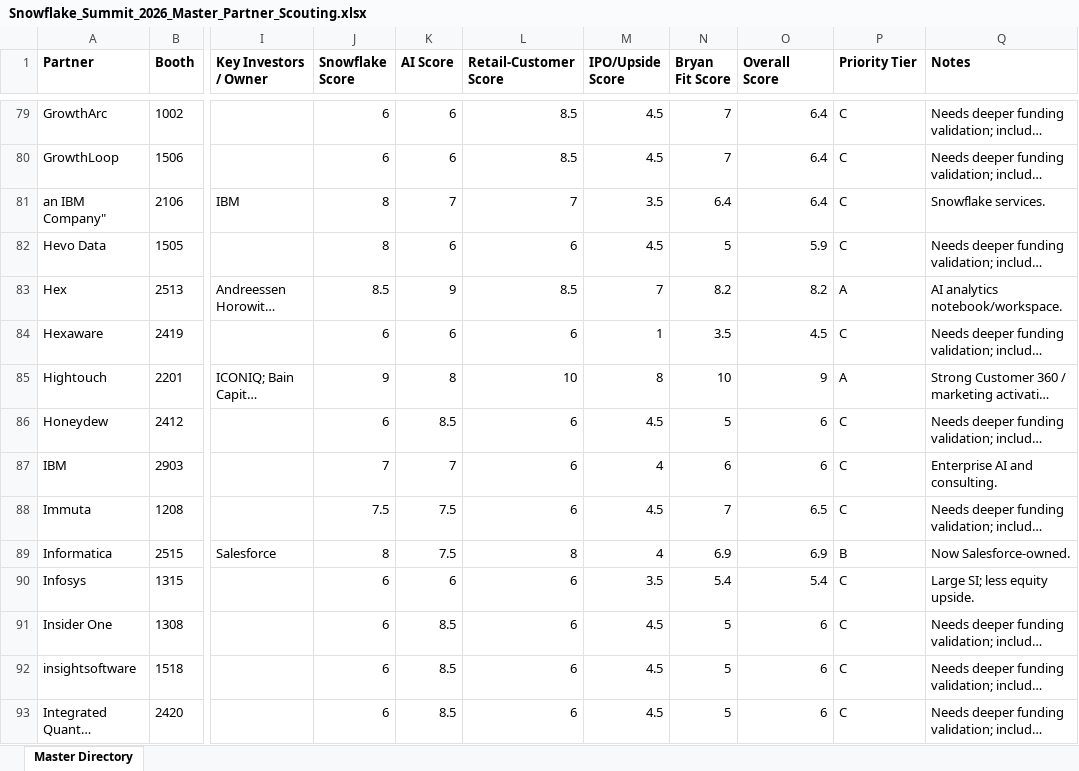
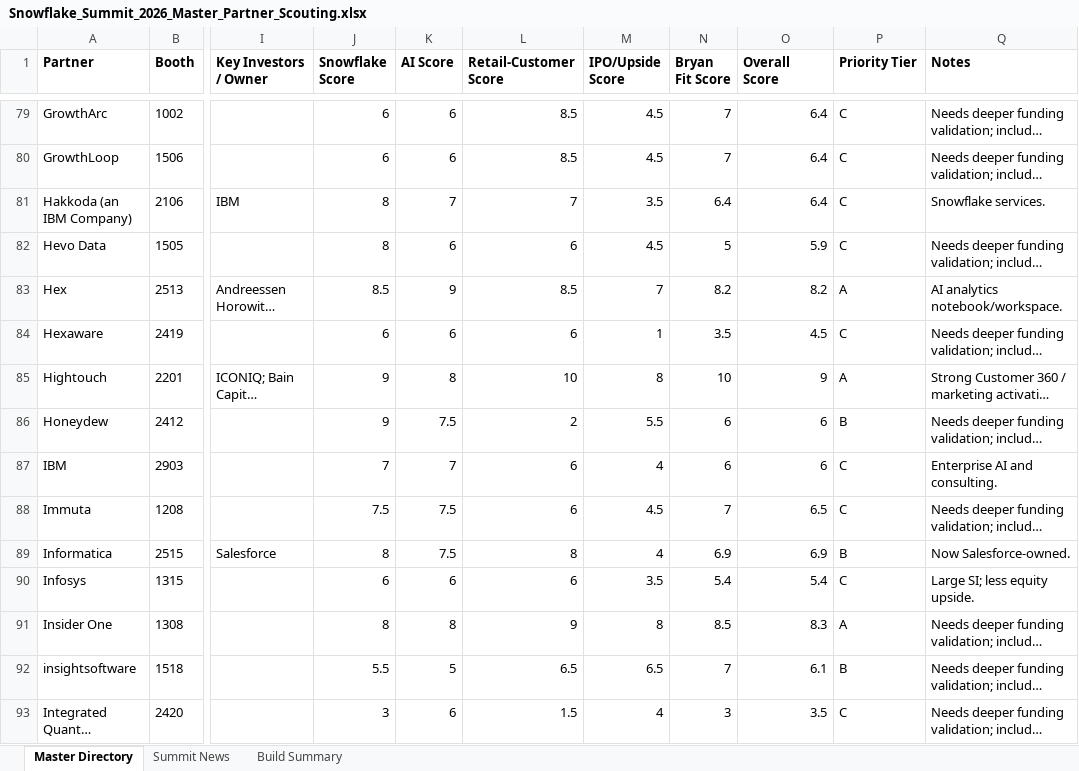
Before and after one commit to btabiado/alpine-data, an Excel workbook: snowflake_summit/Snowflake_Summit_2026_Master_Partner_Scouting.xlsx, sheet Master Directory, drawn as a sheet; only a part is shown, gaps mark what is left out; long unchanged cells end in …; values as stored, in another font and other column widths than the file's, no borders; the diff covers the shown part only; the diff names each change by its address in the sheet, - before the commit and + after, or states it on an @@ line.

```diff
--- a/snowflake_summit/Snowflake_Summit_2026_Master_Partner_Scouting.xlsx (sheet Master Directory)
+++ b/snowflake_summit/Snowflake_Summit_2026_Master_Partner_Scouting.xlsx (sheet Master Directory)
+sheet tab: Summit News
+sheet tab: Build Summary
-A81 (Partner): an IBM Company"
+A81 (Partner): Hakkoda (an IBM Company)
-J86 (Snowflake Score): 6
+J86 (Snowflake Score): 9
-K86 (AI Score): 8.5
+K86 (AI Score): 7.5
-L86 (Retail-Customer Score): 6
+L86 (Retail-Customer Score): 2
-M86 (IPO/Upside Score): 4.5
+M86 (IPO/Upside Score): 5.5
-N86 (Bryan Fit Score): 5
+N86 (Bryan Fit Score): 6
-P86 (Priority Tier): C
+P86 (Priority Tier): B
-J91 (Snowflake Score): 6
+J91 (Snowflake Score): 8
-K91 (AI Score): 8.5
+K91 (AI Score): 8
-L91 (Retail-Customer Score): 6
+L91 (Retail-Customer Score): 9
-M91 (IPO/Upside Score): 4.5
+M91 (IPO/Upside Score): 8
-N91 (Bryan Fit Score): 5
+N91 (Bryan Fit Score): 8.5
-O91 (Overall Score): 6
+O91 (Overall Score): 8.3
-P91 (Priority Tier): C
+P91 (Priority Tier): A
-J92 (Snowflake Score): 6
+J92 (Snowflake Score): 5.5
-K92 (AI Score): 8.5
+K92 (AI Score): 5
-L92 (Retail-Customer Score): 6
+L92 (Retail-Customer Score): 6.5
-M92 (IPO/Upside Score): 4.5
+M92 (IPO/Upside Score): 6.5
-N92 (Bryan Fit Score): 5
+N92 (Bryan Fit Score): 7
-O92 (Overall Score): 6
+O92 (Overall Score): 6.1
-P92 (Priority Tier): C
+P92 (Priority Tier): B
-J93 (Snowflake Score): 6
+J93 (Snowflake Score): 3
-K93 (AI Score): 8.5
+K93 (AI Score): 6
-L93 (Retail-Customer Score): 6
+L93 (Retail-Customer Score): 1.5
-M93 (IPO/Upside Score): 4.5
+M93 (IPO/Upside Score): 4
-N93 (Bryan Fit Score): 5
+N93 (Bryan Fit Score): 3
-O93 (Overall Score): 6
+O93 (Overall Score): 3.5
```
Also changed, not shown: 407 edited cells elsewhere in this sheet, 2 other files.
